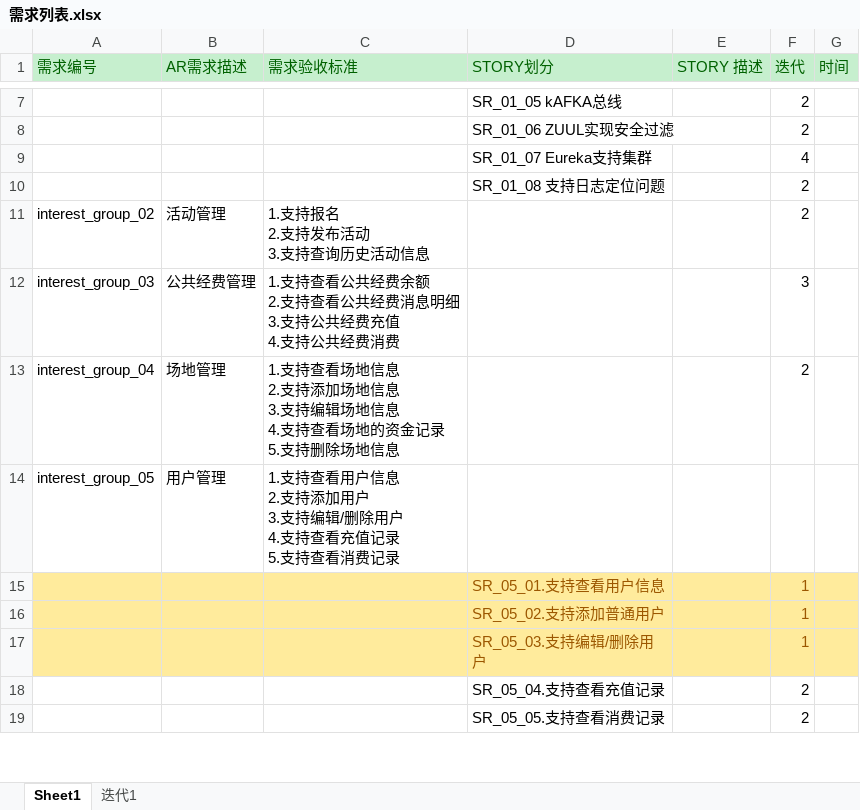
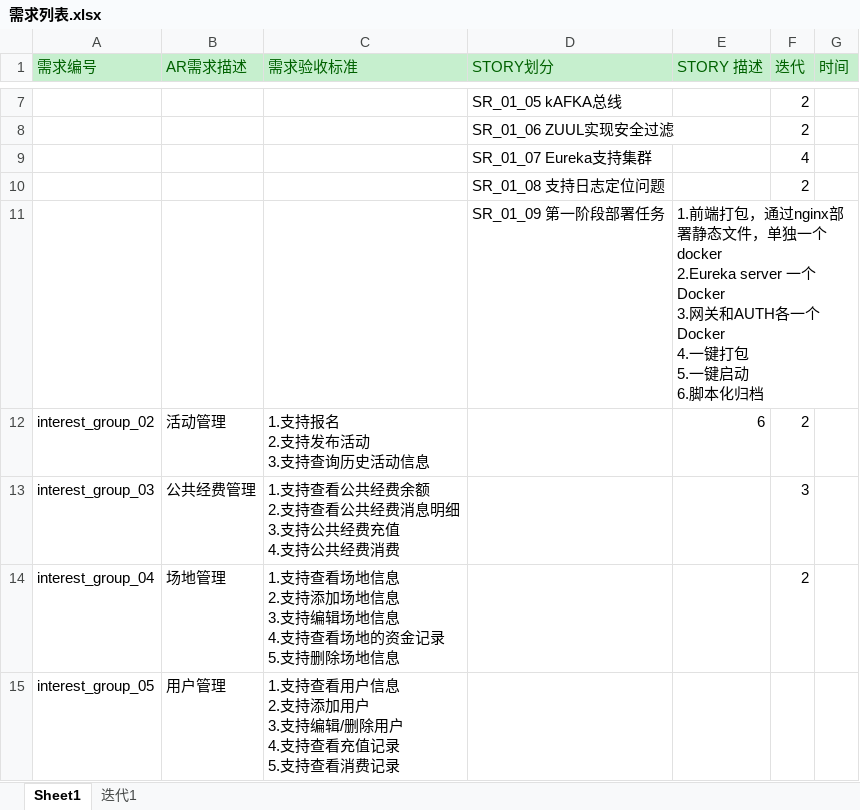
Before and after one commit to xiejieyi-bear/interest_group, an Excel workbook: doc/需求列表.xlsx, sheet Sheet1, drawn as a sheet; only a part is shown, gaps mark what is left out; the shorter side is filled out with more unchanged rows; values as stored, in another font and other column widths than the file's, no borders; addresses are those after the commit; ↵ is a line break in a cell; the diff names each change by its address in the sheet, - before the commit and + after, or states it on an @@ line.

```diff
--- a/doc/需求列表.xlsx (sheet Sheet1)
+++ b/doc/需求列表.xlsx (sheet Sheet1)
+row 11:  |  |  | SR_01_09 第一阶段部署任务 | 1.前端打包，通过nginx部署静态文件，单独一个docker ↵ 2.Eureka server 一个Docker ↵ 3.网关和AUTH各一个Docker ↵ 4.一键打包 ↵ 5.一键启动 ↵ 6.脚本化归档
-E12 (STORY 描述): (empty)
+E12 (STORY 描述): 6
```
Also changed, not shown: 6 other files.
